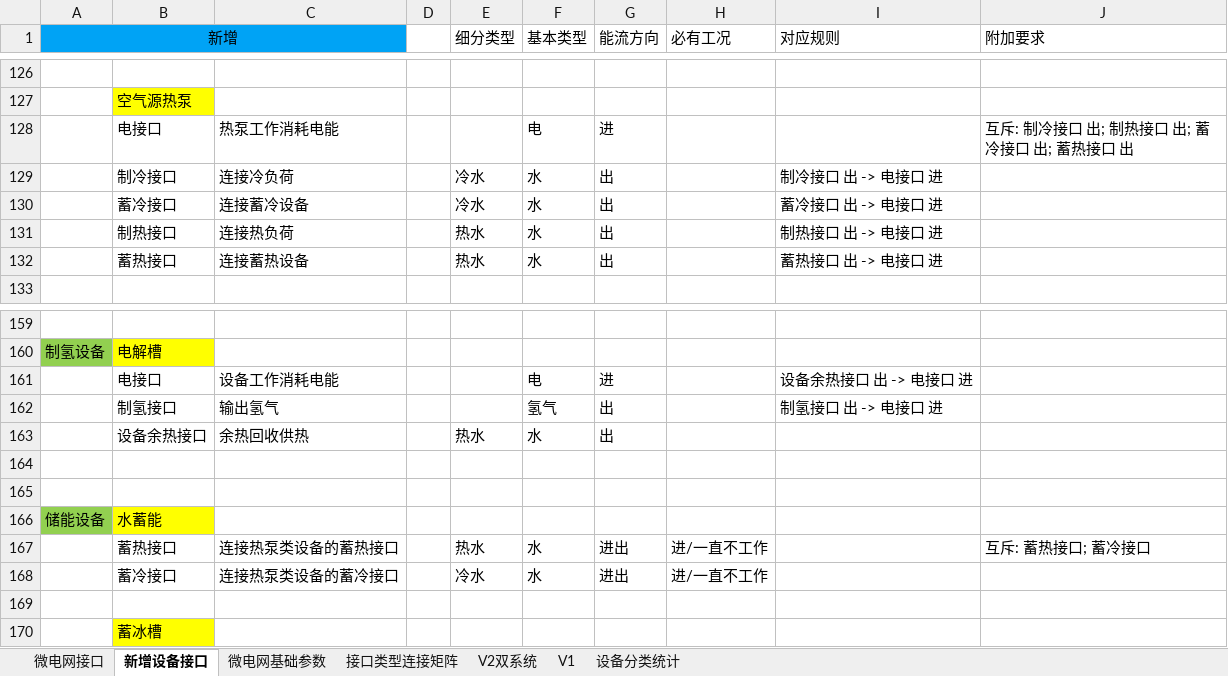
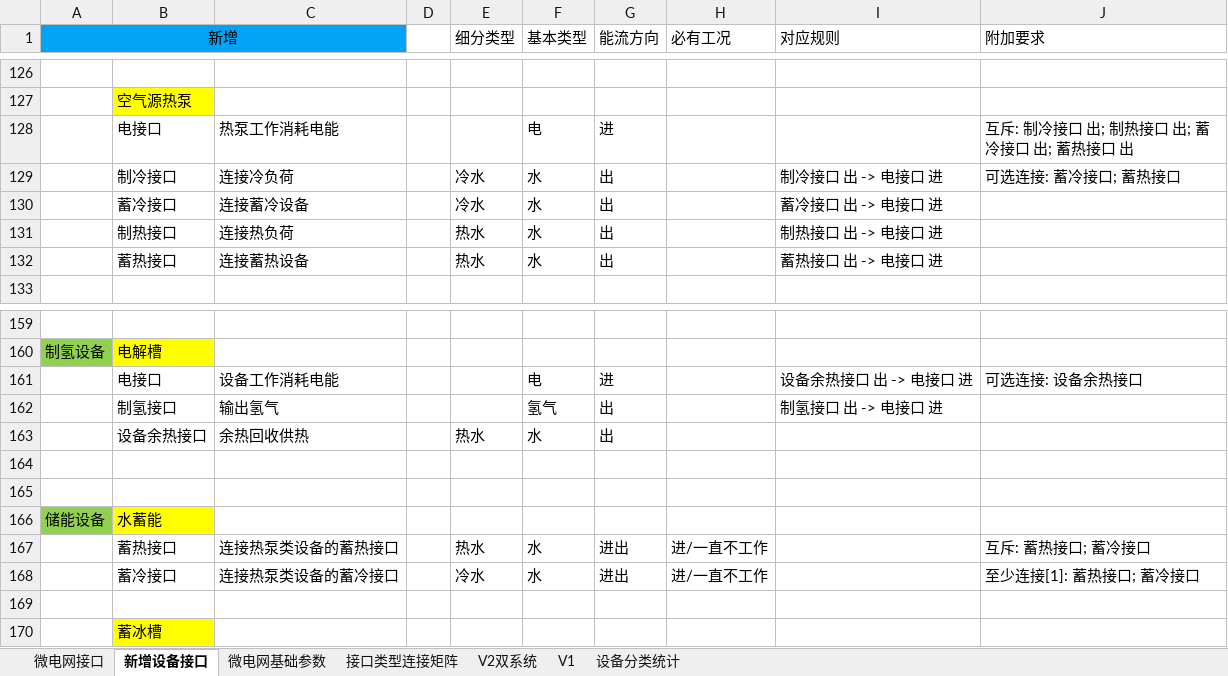
Before and after one commit to James4Ever0/ies_modeling_framework, an Excel workbook: microgrid_base/type_utils_resources/设备接口.xlsx, sheet 新增设备接口, drawn as a sheet; only a part is shown, gaps mark what is left out; values as stored, in another font and other column widths than the file's, no borders; the diff covers the shown part only; the diff names each change by its address in the sheet, - before the commit and + after, or states it on an @@ line.

```diff
--- a/microgrid_base/type_utils_resources/设备接口.xlsx (sheet 新增设备接口)
+++ b/microgrid_base/type_utils_resources/设备接口.xlsx (sheet 新增设备接口)
-J129 (附加要求): (empty)
+J129 (附加要求): 可选连接: 蓄冷接口; 蓄热接口
-J161 (附加要求): (empty)
+J161 (附加要求): 可选连接: 设备余热接口
-J168 (附加要求): (empty)
+J168 (附加要求): 至少连接[1]: 蓄热接口; 蓄冷接口
```
Also changed, not shown: 6 edited cells elsewhere in this sheet, 18 other files.
